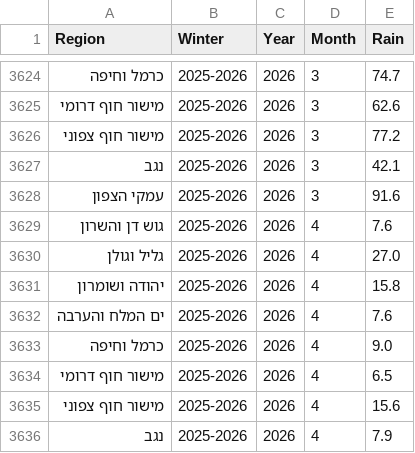
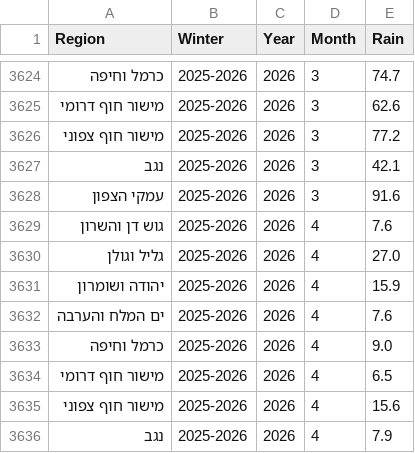
Before and after one commit to yuval-harpaz/weather, a CSV file: data/regional_rain_per_month.csv, drawn as a sheet; only a part is shown, gaps mark what is left out.

```diff
--- a/data/regional_rain_per_month.csv
+++ b/data/regional_rain_per_month.csv
@@ -3630,3 +3630,3 @@ Region,Winter,Year,Month,Rain
 גליל וגולן,2025-2026,2026,4,27.0
-יהודה ושומרון,2025-2026,2026,4,15.8
+יהודה ושומרון,2025-2026,2026,4,15.9
 ים המלח והערבה,2025-2026,2026,4,7.6
```
Also changed, not shown: data/rain_2026.csv, data/sum_rain_sep_to_aug.csv.
